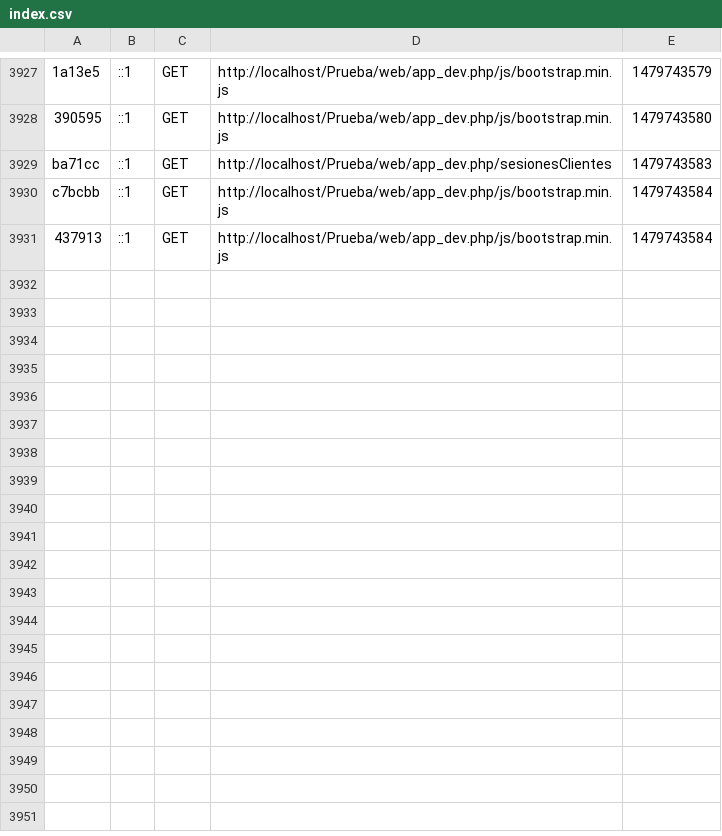
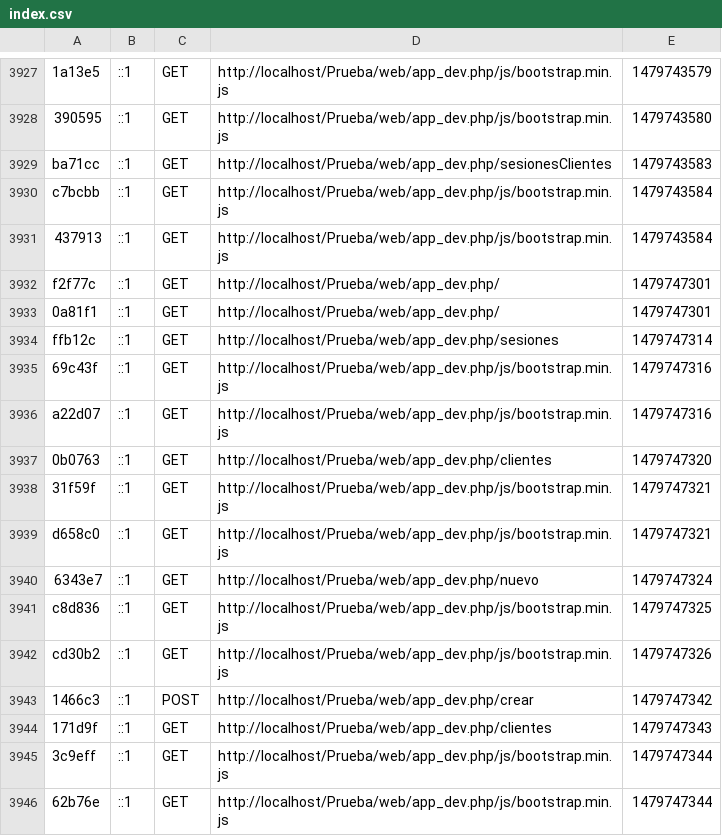
Before and after one commit to CarmeloRP93/Prueba, a CSV file: app/cache/dev/profiler/index.csv, drawn as a sheet; only a part is shown, gaps mark what is left out; the diff names each change by its address in the sheet, - before the commit and + after, or states it on an @@ line.

```diff
--- a/app/cache/dev/profiler/index.csv
+++ b/app/cache/dev/profiler/index.csv
+row 3932: f2f77c | ::1 | GET | http://localhost/Prueba/web/app_dev.php/ | 1479747301
+row 3933: 0a81f1 | ::1 | GET | http://localhost/Prueba/web/app_dev.php/ | 1479747301
+row 3934: ffb12c | ::1 | GET | http://localhost/Prueba/web/app_dev.php/sesiones | 1479747314
+row 3935: 69c43f | ::1 | GET | http://localhost/Prueba/web/app_dev.php/js/bootstrap.min.js | 1479747316
+row 3936: a22d07 | ::1 | GET | http://localhost/Prueba/web/app_dev.php/js/bootstrap.min.js | 1479747316
+row 3937: 0b0763 | ::1 | GET | http://localhost/Prueba/web/app_dev.php/clientes | 1479747320
+row 3938: 31f59f | ::1 | GET | http://localhost/Prueba/web/app_dev.php/js/bootstrap.min.js | 1479747321
+row 3939: d658c0 | ::1 | GET | http://localhost/Prueba/web/app_dev.php/js/bootstrap.min.js | 1479747321
+row 3940: 6343e7 | ::1 | GET | http://localhost/Prueba/web/app_dev.php/nuevo | 1479747324
+row 3941: c8d836 | ::1 | GET | http://localhost/Prueba/web/app_dev.php/js/bootstrap.min.js | 1479747325
+row 3942: cd30b2 | ::1 | GET | http://localhost/Prueba/web/app_dev.php/js/bootstrap.min.js | 1479747326
+row 3943: 1466c3 | ::1 | POST | http://localhost/Prueba/web/app_dev.php/crear | 1479747342
+row 3944: 171d9f | ::1 | GET | http://localhost/Prueba/web/app_dev.php/clientes | 1479747343
+row 3945: 3c9eff | ::1 | GET | http://localhost/Prueba/web/app_dev.php/js/bootstrap.min.js | 1479747344
+row 3946: 62b76e | ::1 | GET | http://localhost/Prueba/web/app_dev.php/js/bootstrap.min.js | 1479747344
```
Also changed, not shown: 19 other files.
